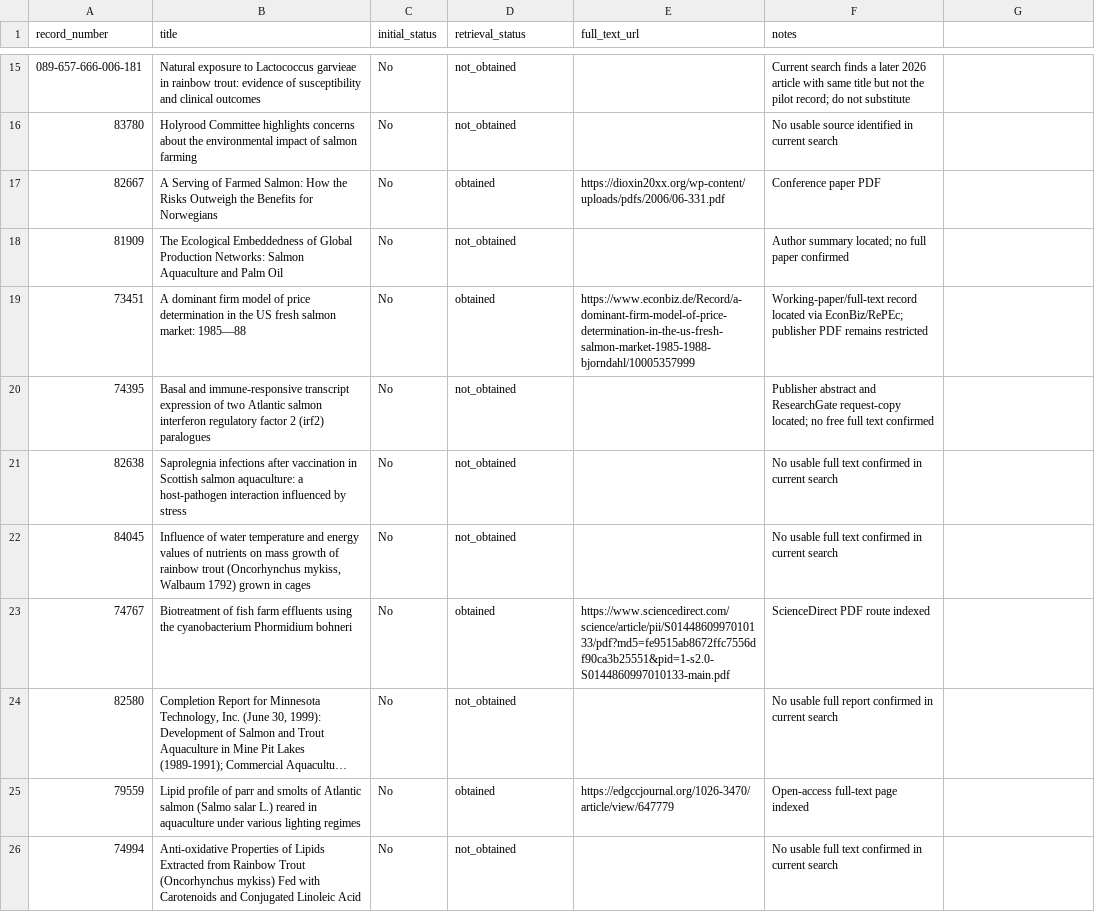
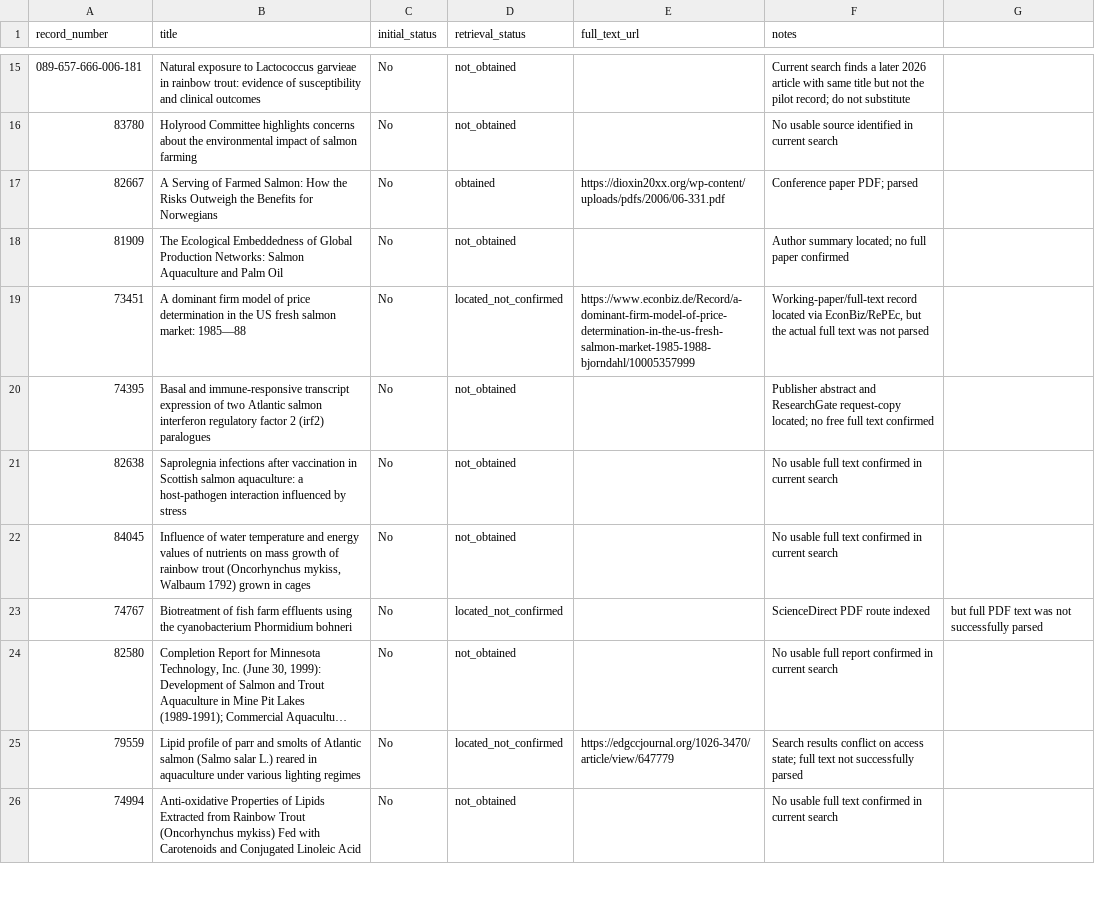
Before and after one commit to thesalmonandthetomato/fulltexttest, a CSV file: data/retrieval_audit_v0.2.csv, drawn as a sheet; only a part is shown, gaps mark what is left out; long unchanged cells end in …; the diff covers the shown part only; the diff names each change by its address in the sheet, - before the commit and + after, or states it on an @@ line.

Commit message:
Correct retrieval statuses for restricted sources

```diff
--- a/data/retrieval_audit_v0.2.csv
+++ b/data/retrieval_audit_v0.2.csv
-F17 (notes): Conference paper PDF
+F17 (notes): Conference paper PDF; parsed
-D19 (retrieval_status): obtained
+D19 (retrieval_status): located_not_confirmed
-F19 (notes): …located via EconBiz/RePEc; publisher PDF remains restricted
+F19 (notes): …located via EconBiz/RePEc, but the actual full text was not parsed
-D23 (retrieval_status): obtained
+D23 (retrieval_status): located_not_confirmed
-E23 (full_text_url): https://www.sciencedirect.com/science/article/pii/S0144860997010133/pdf?md5=fe9515ab8672ffc7556df90ca3b25551&pid=1-s2.0-S0144860997010133-main.pdf
+E23 (full_text_url): (empty)
-G23: (empty)
+G23: but full PDF text was not successfully parsed
-D25 (retrieval_status): obtained
+D25 (retrieval_status): located_not_confirmed
-F25 (notes): Open-access full-text page indexed
+F25 (notes): Search results conflict on access state; full text not successfully parsed
```
Also changed, not shown: 11 edited cells elsewhere in this file.
